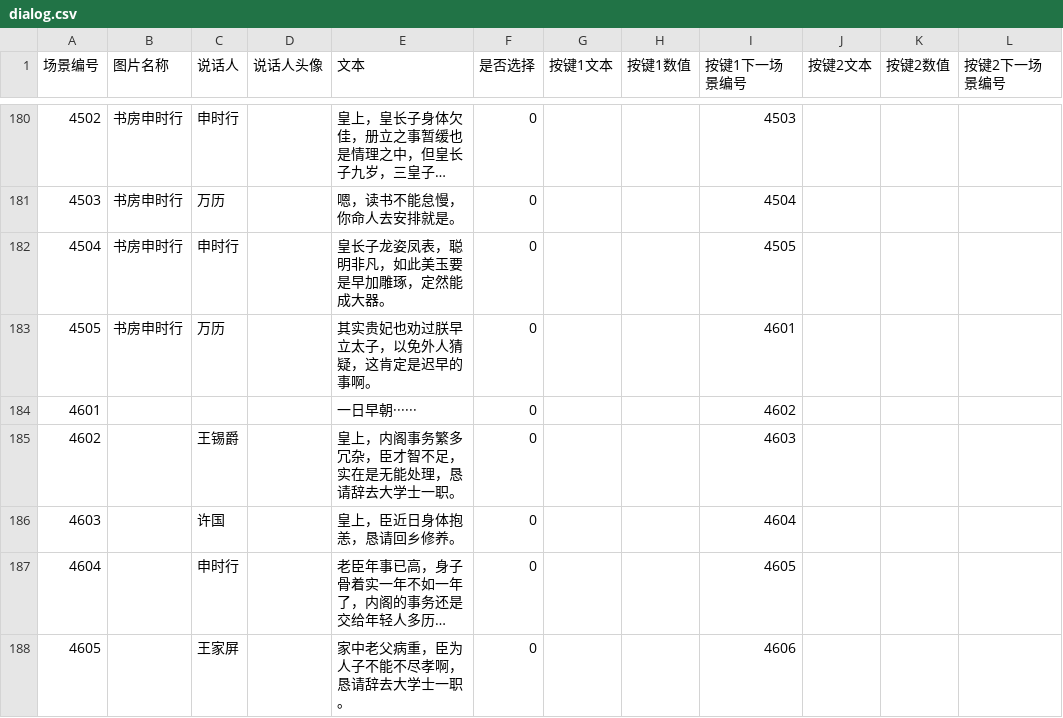
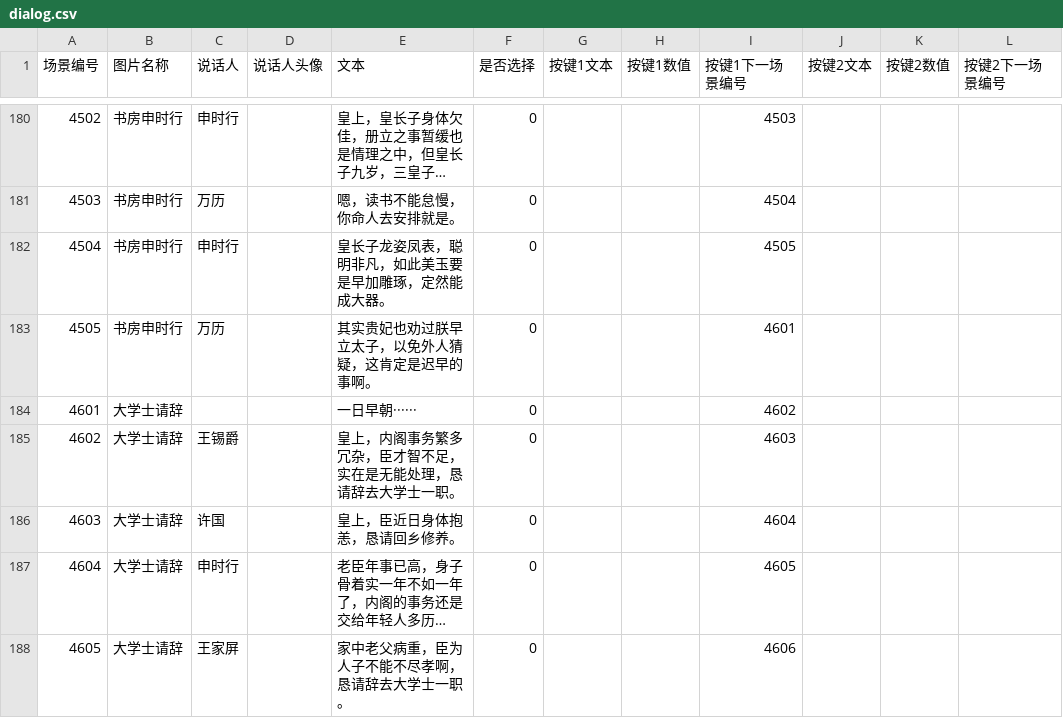
Before and after one commit to wangrunji0408/WanZheBiDong, a CSV file: assets/Data/dialog.csv, drawn as a sheet; only a part is shown, gaps mark what is left out; long unchanged cells end in …; the diff covers the shown part only; the diff names each change by its address in the sheet, - before the commit and + after, or states it on an @@ line.

```diff
--- a/assets/Data/dialog.csv
+++ b/assets/Data/dialog.csv
-B184:B188 (图片名称): (empty)
+B184:B188 (图片名称): 大学士请辞
```
Also changed, not shown: 6 added rows and 47 edited cells elsewhere in this file, 18 other files.
